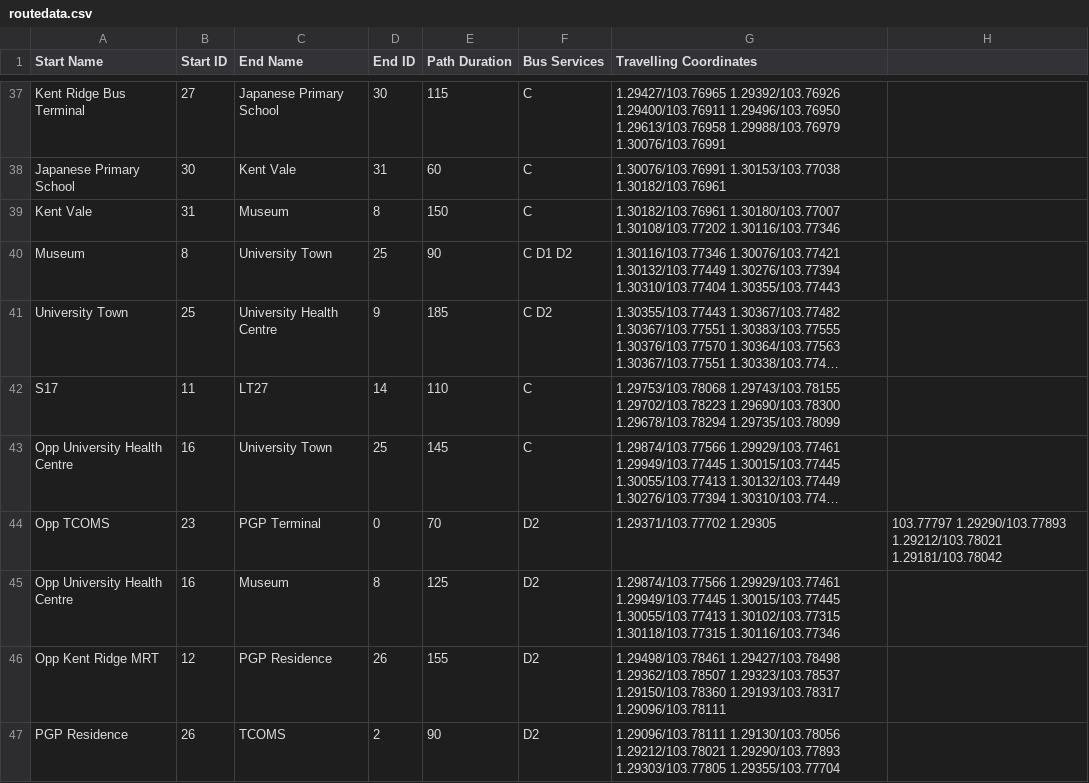
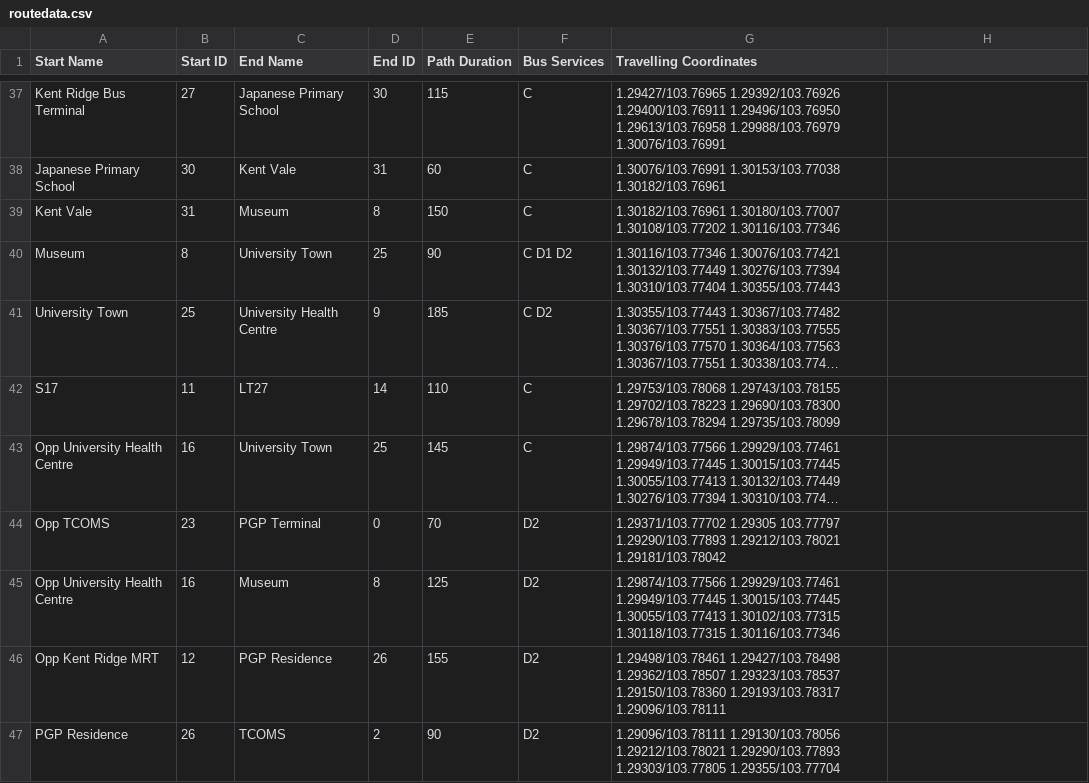
Before and after one commit to shuyang0/WhereTo, a CSV file: routedata.csv, drawn as a sheet; only a part is shown, gaps mark what is left out; long unchanged cells end in …; the diff names each change by its address in the sheet, - before the commit and + after, or states it on an @@ line.

Commit message:
fixed typo

```diff
--- a/routedata.csv
+++ b/routedata.csv
-G44 (Travelling Coordinates): 1.29371/103.77702 1.29305
+G44 (Travelling Coordinates): 1.29371/103.77702 1.29305 103.77797 1.29290/103.77893 1.29212/103.78021 1.29181/103.78042
-H44: 103.77797 1.29290/103.77893 1.29212/103.78021 1.29181/103.78042
+H44: (empty)
```
